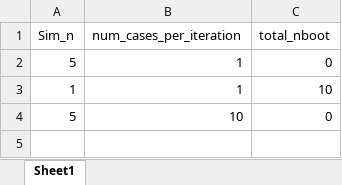
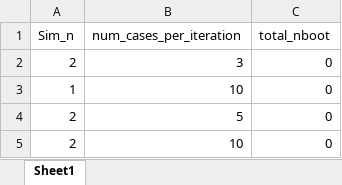
Before and after one commit to imbhe/Active-Sampling, an Excel workbook: Data/param_input.xlsx, sheet Sheet1, drawn as a sheet; values as stored, in another font and other column widths than the file's, no borders; removed rows and columns are numbered as before the commit, all else as after; the diff names each change by its address in the sheet, - before the commit and + after, or states it on an @@ line.

```diff
--- a/Data/param_input.xlsx (sheet Sheet1)
+++ b/Data/param_input.xlsx (sheet Sheet1)
-row 2: 5 | 1 | 0
+row 2: 2 | 3 | 0
-B3 (num_cases_per_iteration): 1
+B3 (num_cases_per_iteration): 10
-C3 (total_nboot): 10
+C3 (total_nboot): 0
+row 4: 2 | 5 | 0
-A5 (Sim_n): 5
+A5 (Sim_n): 2
```
Also changed, not shown: Data/Sampling_input.xlsx, 42 other files.
